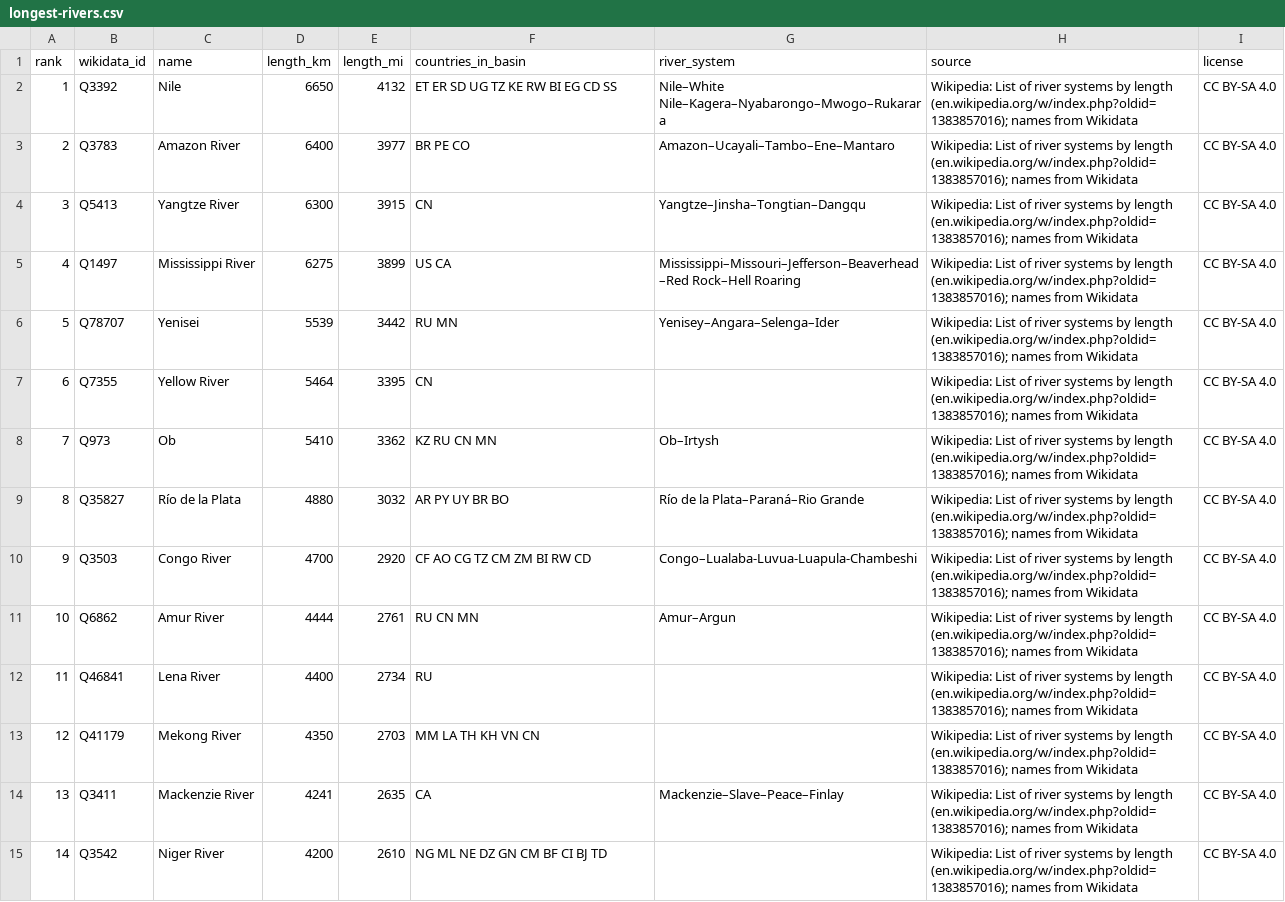
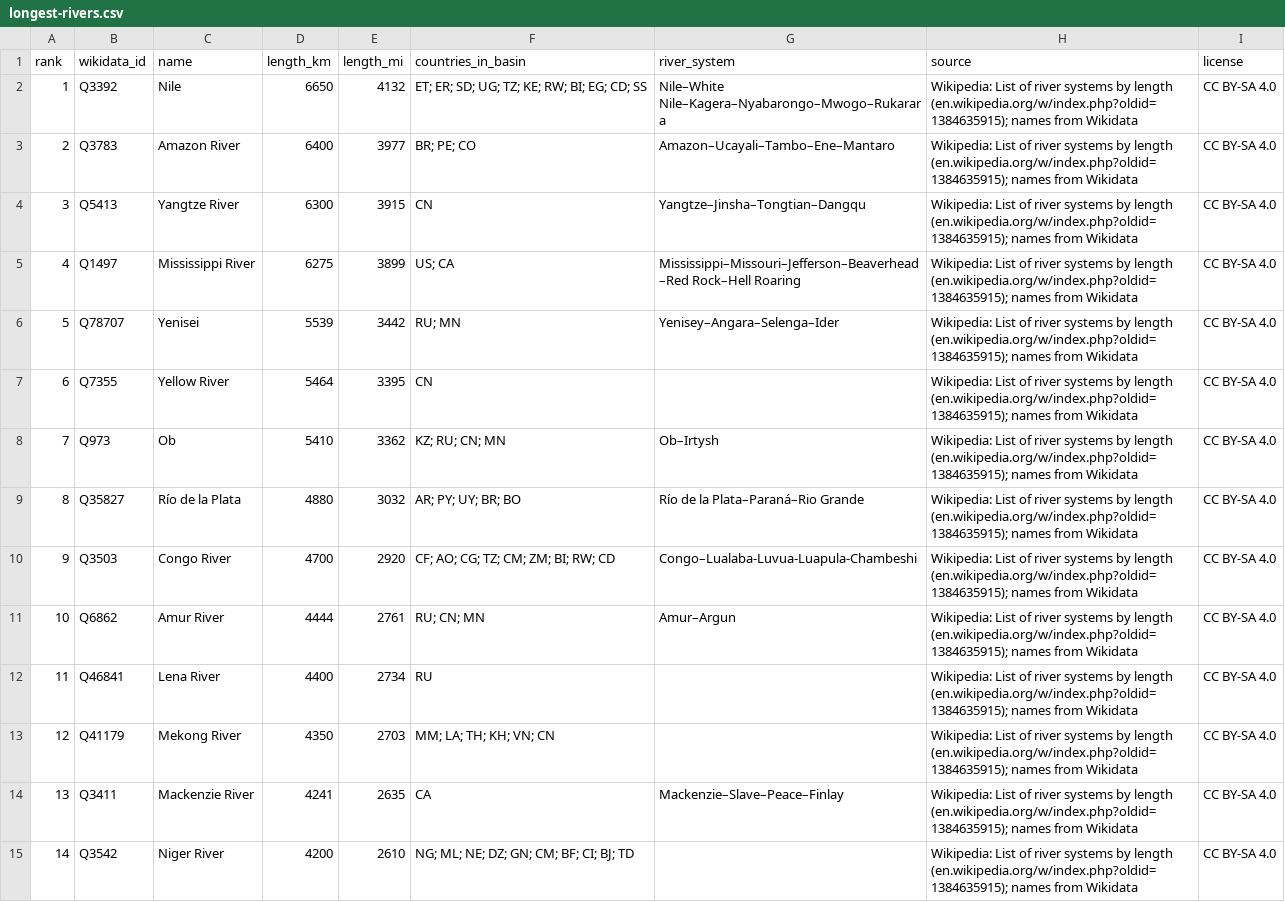
Before and after one commit to mantoufan/cvcm, a CSV file: public/rankings/longest-rivers.csv, drawn as a sheet; only a part is shown; the diff covers the shown part only.

```diff
--- a/public/rankings/longest-rivers.csv
+++ b/public/rankings/longest-rivers.csv
@@ -1,15 +1,15 @@
 rank,wikidata_id,name,length_km,length_mi,countries_in_basin,river_system,source,license
-1,Q3392,Nile,6650,4132,ET ER SD UG TZ KE RW BI EG CD SS,Nile–White Nile–Kagera–Nyabarongo–Mwogo–Rukarara,Wikipedia: List of river systems by length (en.wikipedia.org/w/index.php?oldid=1383857016); names from Wikidata,CC BY-SA 4.0
-2,Q3783,Amazon River,6400,3977,BR PE CO,Amazon–Ucayali–Tambo–Ene–Mantaro,Wikipedia: List of river systems by length (en.wikipedia.org/w/index.php?oldid=1383857016); names from Wikidata,CC BY-SA 4.0
-3,Q5413,Yangtze River,6300,3915,CN,Yangtze–Jinsha–Tongtian–Dangqu,Wikipedia: List of river systems by length (en.wikipedia.org/w/index.php?oldid=1383857016); names from Wikidata,CC BY-SA 4.0
-4,Q1497,Mississippi River,6275,3899,US CA,Mississippi–Missouri–Jefferson–Beaverhead–Red Rock–Hell Roaring,Wikipedia: List of river systems by length (en.wikipedia.org/w/index.php?oldid=1383857016); names from Wikidata,CC BY-SA 4.0
-5,Q78707,Yenisei,5539,3442,RU MN,Yenisey–Angara–Selenga–Ider,Wikipedia: List of river systems by length (en.wikipedia.org/w/index.php?oldid=1383857016); names from Wikidata,CC BY-SA 4.0
-6,Q7355,Yellow River,5464,3395,CN,,Wikipedia: List of river systems by length (en.wikipedia.org/w/index.php?oldid=1383857016); names from Wikidata,CC BY-SA 4.0
-7,Q973,Ob,5410,3362,KZ RU CN MN,Ob–Irtysh,Wikipedia: List of river systems by length (en.wikipedia.org/w/index.php?oldid=1383857016); names from Wikidata,CC BY-SA 4.0
-8,Q35827,Río de la Plata,4880,3032,AR PY UY BR BO,Río de la Plata–Paraná–Rio Grande,Wikipedia: List of river systems by length (en.wikipedia.org/w/index.php?oldid=1383857016); names from Wikidata,CC BY-SA 4.0
-9,Q3503,Congo River,4700,2920,CF AO CG TZ CM ZM BI RW CD,Congo–Lualaba-Luvua-Luapula-Chambeshi,Wikipedia: List of river systems by length (en.wikipedia.org/w/index.php?oldid=1383857016); names from Wikidata,CC BY-SA 4.0
-10,Q6862,Amur River,4444,2761,RU CN MN,Amur–Argun,Wikipedia: List of river systems by length (en.wikipedia.org/w/index.php?oldid=1383857016); names from Wikidata,CC BY-SA 4.0
-11,Q46841,Lena River,4400,2734,RU,,Wikipedia: List of river systems by length (en.wikipedia.org/w/index.php?oldid=1383857016); names from Wikidata,CC BY-SA 4.0
-12,Q41179,Mekong River,4350,2703,MM LA TH KH VN CN,,Wikipedia: List of river systems by length (en.wikipedia.org/w/index.php?oldid=1383857016); names from Wikidata,CC BY-SA 4.0
-13,Q3411,Mackenzie River,4241,2635,CA,Mackenzie–Slave–Peace–Finlay,Wikipedia: List of river systems by length (en.wikipedia.org/w/index.php?oldid=1383857016); names from Wikidata,CC BY-SA 4.0
-14,Q3542,Niger River,4200,2610,NG ML NE DZ GN CM BF CI BJ TD,,Wikipedia: List of river systems by length (en.wikipedia.org/w/index.php?oldid=1383857016); names from Wikidata,CC BY-SA 4.0
+1,Q3392,Nile,6650,4132,ET; ER; SD; UG; TZ; KE; RW; BI; EG; CD; SS,Nile–White Nile–Kagera–Nyabarongo–Mwogo–Rukarara,Wikipedia: List of river systems by length (en.wikipedia.org/w/index.php?oldid=1384635915); names from Wikidata,CC BY-SA 4.0
+2,Q3783,Amazon River,6400,3977,BR; PE; CO,Amazon–Ucayali–Tambo–Ene–Mantaro,Wikipedia: List of river systems by length (en.wikipedia.org/w/index.php?oldid=1384635915); names from Wikidata,CC BY-SA 4.0
+3,Q5413,Yangtze River,6300,3915,CN,Yangtze–Jinsha–Tongtian–Dangqu,Wikipedia: List of river systems by length (en.wikipedia.org/w/index.php?oldid=1384635915); names from Wikidata,CC BY-SA 4.0
+4,Q1497,Mississippi River,6275,3899,US; CA,Mississippi–Missouri–Jefferson–Beaverhead–Red Rock–Hell Roaring,Wikipedia: List of river systems by length (en.wikipedia.org/w/index.php?oldid=1384635915); names from Wikidata,CC BY-SA 4.0
+5,Q78707,Yenisei,5539,3442,RU; MN,Yenisey–Angara–Selenga–Ider,Wikipedia: List of river systems by length (en.wikipedia.org/w/index.php?oldid=1384635915); names from Wikidata,CC BY-SA 4.0
+6,Q7355,Yellow River,5464,3395,CN,,Wikipedia: List of river systems by length (en.wikipedia.org/w/index.php?oldid=1384635915); names from Wikidata,CC BY-SA 4.0
+7,Q973,Ob,5410,3362,KZ; RU; CN; MN,Ob–Irtysh,Wikipedia: List of river systems by length (en.wikipedia.org/w/index.php?oldid=1384635915); names from Wikidata,CC BY-SA 4.0
+8,Q35827,Río de la Plata,4880,3032,AR; PY; UY; BR; BO,Río de la Plata–Paraná–Rio Grande,Wikipedia: List of river systems by length (en.wikipedia.org/w/index.php?oldid=1384635915); names from Wikidata,CC BY-SA 4.0
+9,Q3503,Congo River,4700,2920,CF; AO; CG; TZ; CM; ZM; BI; RW; CD,Congo–Lualaba-Luvua-Luapula-Chambeshi,Wikipedia: List of river systems by length (en.wikipedia.org/w/index.php?oldid=1384635915); names from Wikidata,CC BY-SA 4.0
+10,Q6862,Amur River,4444,2761,RU; CN; MN,Amur–Argun,Wikipedia: List of river systems by length (en.wikipedia.org/w/index.php?oldid=1384635915); names from Wikidata,CC BY-SA 4.0
+11,Q46841,Lena River,4400,2734,RU,,Wikipedia: List of river systems by length (en.wikipedia.org/w/index.php?oldid=1384635915); names from Wikidata,CC BY-SA 4.0
+12,Q41179,Mekong River,4350,2703,MM; LA; TH; KH; VN; CN,,Wikipedia: List of river systems by length (en.wikipedia.org/w/index.php?oldid=1384635915); names from Wikidata,CC BY-SA 4.0
+13,Q3411,Mackenzie River,4241,2635,CA,Mackenzie–Slave–Peace–Finlay,Wikipedia: List of river systems by length (en.wikipedia.org/w/index.php?oldid=1384635915); names from Wikidata,CC BY-SA 4.0
+14,Q3542,Niger River,4200,2610,NG; ML; NE; DZ; GN; CM; BF; CI; BJ; TD,,Wikipedia: List of river systems by length (en.wikipedia.org/w/index.php?oldid=1384635915); names from Wikidata,CC BY-SA 4.0
```
Also changed, not shown: 133 edited cells elsewhere in this file, public/rankings/largest-islands.csv, public/rankings/largest-lakes.csv, 13 other files.
